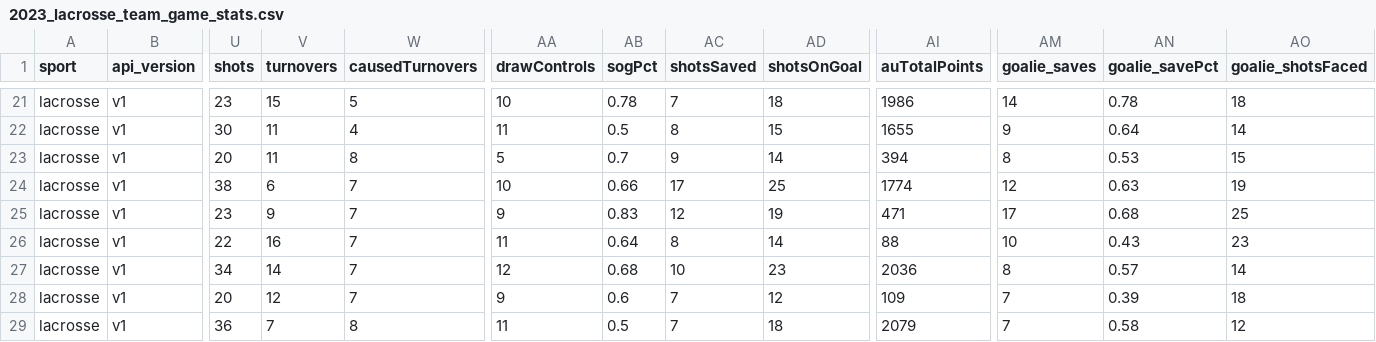
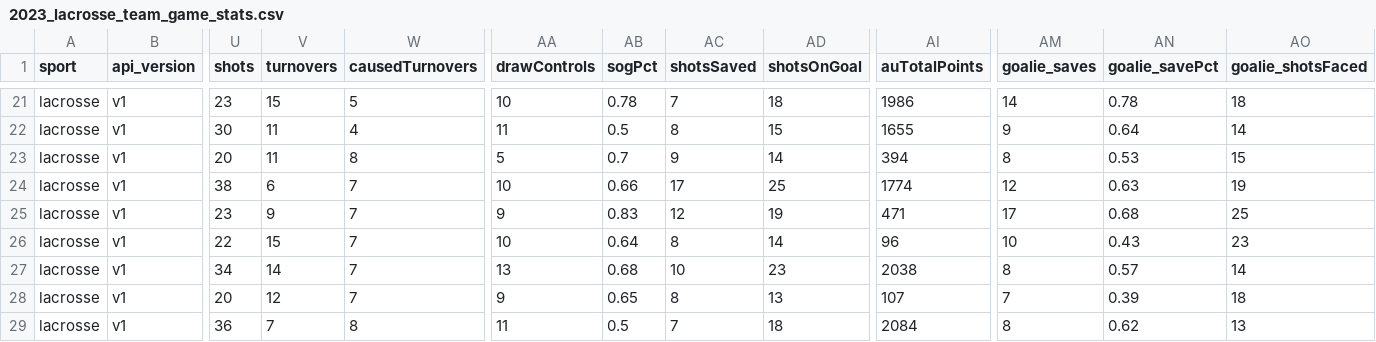
Before and after one commit to armstjc/athletes-unlimited-data, a CSV file: lacrosse/team_stats/game_stats/2023_lacrosse_team_game_stats.csv, drawn as a sheet; only a part is shown, gaps mark what is left out; the diff names each change by its address in the sheet, - before the commit and + after, or states it on an @@ line.

```diff
--- a/lacrosse/team_stats/game_stats/2023_lacrosse_team_game_stats.csv
+++ b/lacrosse/team_stats/game_stats/2023_lacrosse_team_game_stats.csv
-V26 (turnovers): 16
+V26 (turnovers): 15
-AA26 (drawControls): 11
+AA26 (drawControls): 10
-AI26 (auTotalPoints): 88
+AI26 (auTotalPoints): 96
-AA27 (drawControls): 12
+AA27 (drawControls): 13
-AI27 (auTotalPoints): 2036
+AI27 (auTotalPoints): 2038
-AB28 (sogPct): 0.6
+AB28 (sogPct): 0.65
-AC28 (shotsSaved): 7
+AC28 (shotsSaved): 8
-AD28 (shotsOnGoal): 12
+AD28 (shotsOnGoal): 13
-AI28 (auTotalPoints): 109
+AI28 (auTotalPoints): 107
-AI29 (auTotalPoints): 2079
+AI29 (auTotalPoints): 2084
-AM29 (goalie_saves): 7
+AM29 (goalie_saves): 8
-AN29 (goalie_savePct): 0.58
+AN29 (goalie_savePct): 0.62
-AO29 (goalie_shotsFaced): 12
+AO29 (goalie_shotsFaced): 13
```
Also changed, not shown: lacrosse/pbp/2023_lacrosse_pbp.csv, lacrosse/team_stats/season_stats/2023_lacrosse_team_season_stats.csv, 2 other files.
